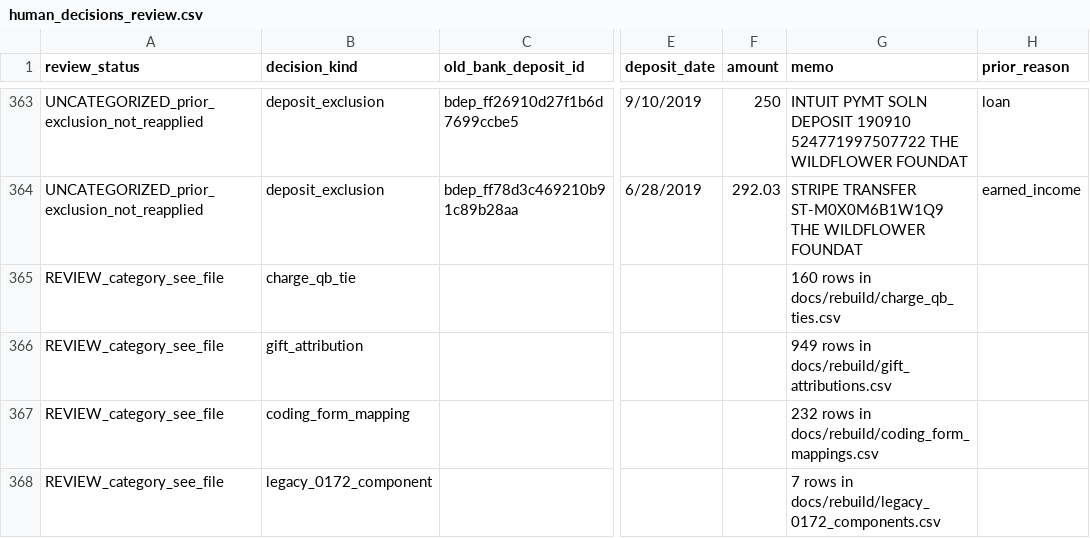
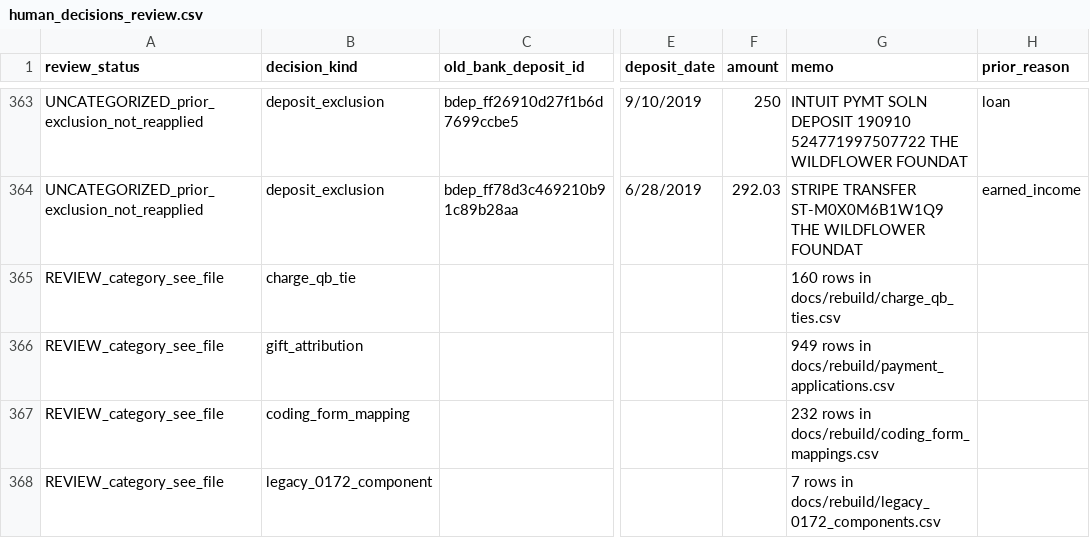
Before and after one commit to matthewlkramer/Wildflower-CRM, a CSV file: docs/rebuild/human_decisions_review.csv, drawn as a sheet; only a part is shown, gaps mark what is left out; the diff names each change by its address in the sheet, - before the commit and + after, or states it on an @@ line.

```diff
--- a/docs/rebuild/human_decisions_review.csv
+++ b/docs/rebuild/human_decisions_review.csv
-G366 (memo): …rows in docs/rebuild/gift_attributions.csv
+G366 (memo): …rows in docs/rebuild/payment_applications.csv
```
Also changed, not shown: 2 other files.
